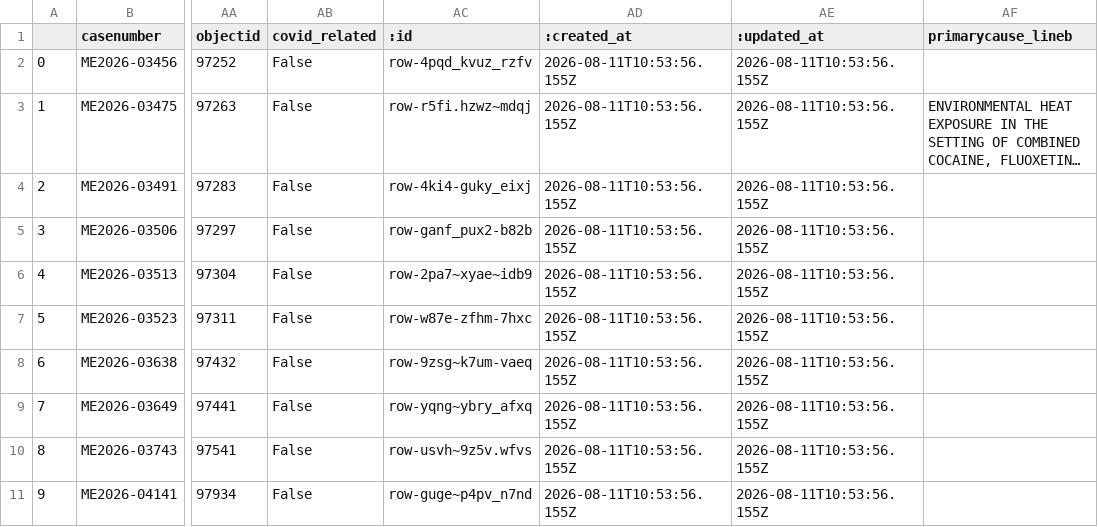
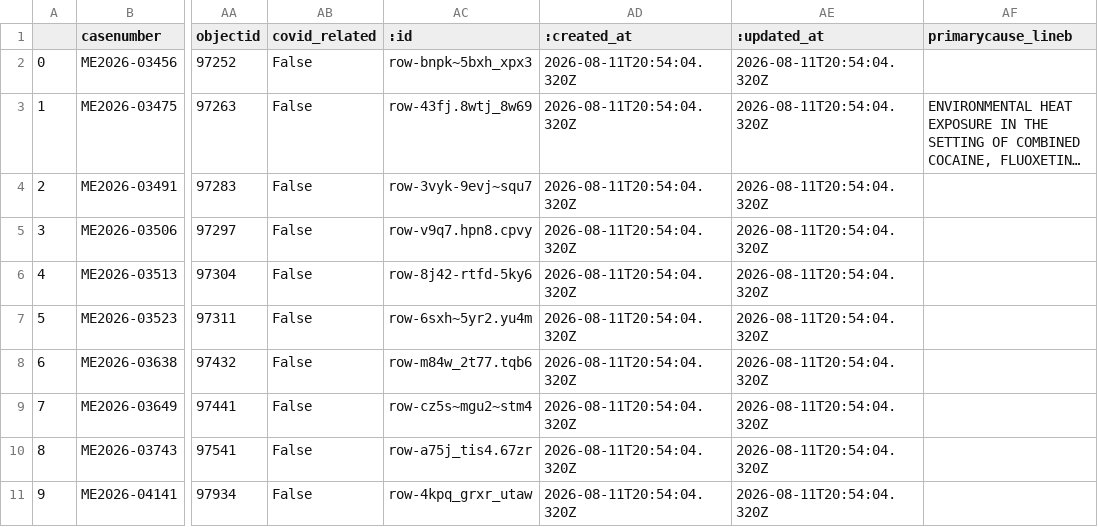
Before and after one commit to cam-rodriguez/cpm_heatbot, a CSV file: data/archive/lastversion.csv, drawn as a sheet; only a part is shown, gaps mark what is left out; long unchanged cells end in …; the diff names each change by its address in the sheet, - before the commit and + after, or states it on an @@ line.

```diff
--- a/data/archive/lastversion.csv
+++ b/data/archive/lastversion.csv
-AC2 (:id): row-4pqd_kvuz_rzfv
+AC2 (:id): row-bnpk~5bxh_xpx3
-AD2:AD11 (:created_at): 2026-08-11T10:53:56.155Z
+AD2:AD11 (:created_at): 2026-08-11T20:54:04.320Z
-AE2:AE11 (:updated_at): 2026-08-11T10:53:56.155Z
+AE2:AE11 (:updated_at): 2026-08-11T20:54:04.320Z
-AC3 (:id): row-r5fi.hzwz~mdqj
+AC3 (:id): row-43fj.8wtj_8w69
-AC4 (:id): row-4ki4-guky_eixj
+AC4 (:id): row-3vyk-9evj~squ7
-AC5 (:id): row-ganf_pux2-b82b
+AC5 (:id): row-v9q7.hpn8.cpvy
-AC6 (:id): row-2pa7~xyae~idb9
+AC6 (:id): row-8j42-rtfd-5ky6
-AC7 (:id): row-w87e-zfhm-7hxc
+AC7 (:id): row-6sxh~5yr2.yu4m
-AC8 (:id): row-9zsg~k7um-vaeq
+AC8 (:id): row-m84w_2t77.tqb6
-AC9 (:id): row-yqng~ybry_afxq
+AC9 (:id): row-cz5s~mgu2~stm4
-AC10 (:id): row-usvh~9z5v.wfvs
+AC10 (:id): row-a75j_tis4.67zr
-AC11 (:id): row-guge~p4pv_n7nd
+AC11 (:id): row-4kpq_grxr_utaw
```
Also changed, not shown: data/all_heatdeaths.csv.
